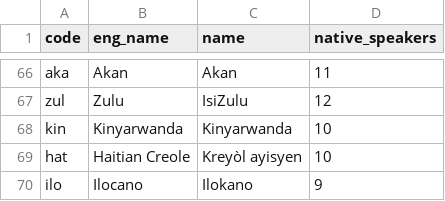
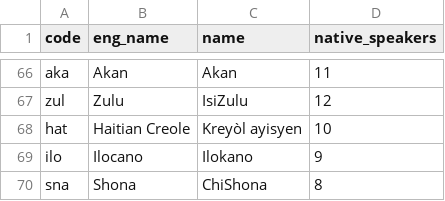
Before and after one commit to greyblake/whatlang-rs, a CSV file: misc/supported_languages.csv, drawn as a sheet; only a part is shown, gaps mark what is left out; the shorter side is filled out with more unchanged rows.

Commit message:
Drop Kinyarwanda

```diff
--- a/misc/supported_languages.csv
+++ b/misc/supported_languages.csv
@@ -67,3 +67,2 @@ aka,Akan,Akan,11
 zul,Zulu,IsiZulu,12
-kin,Kinyarwanda,Kinyarwanda,10
 hat,Haitian Creole,Kreyòl ayisyen,10
```
Also changed, not shown: 5 other files.
